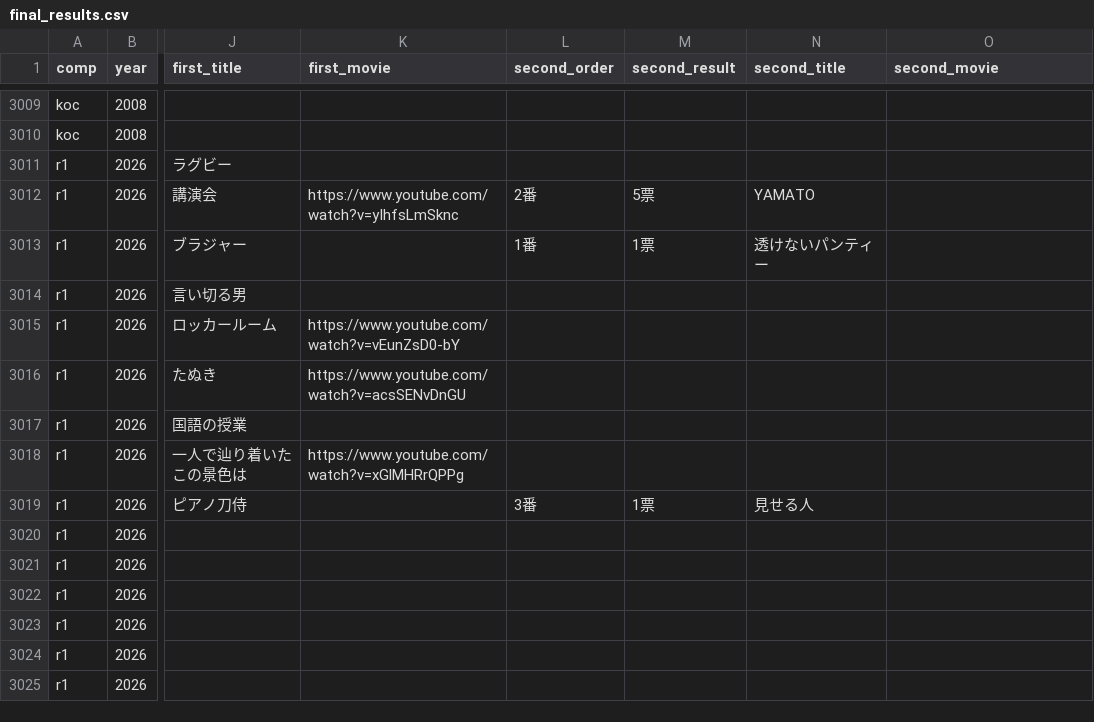
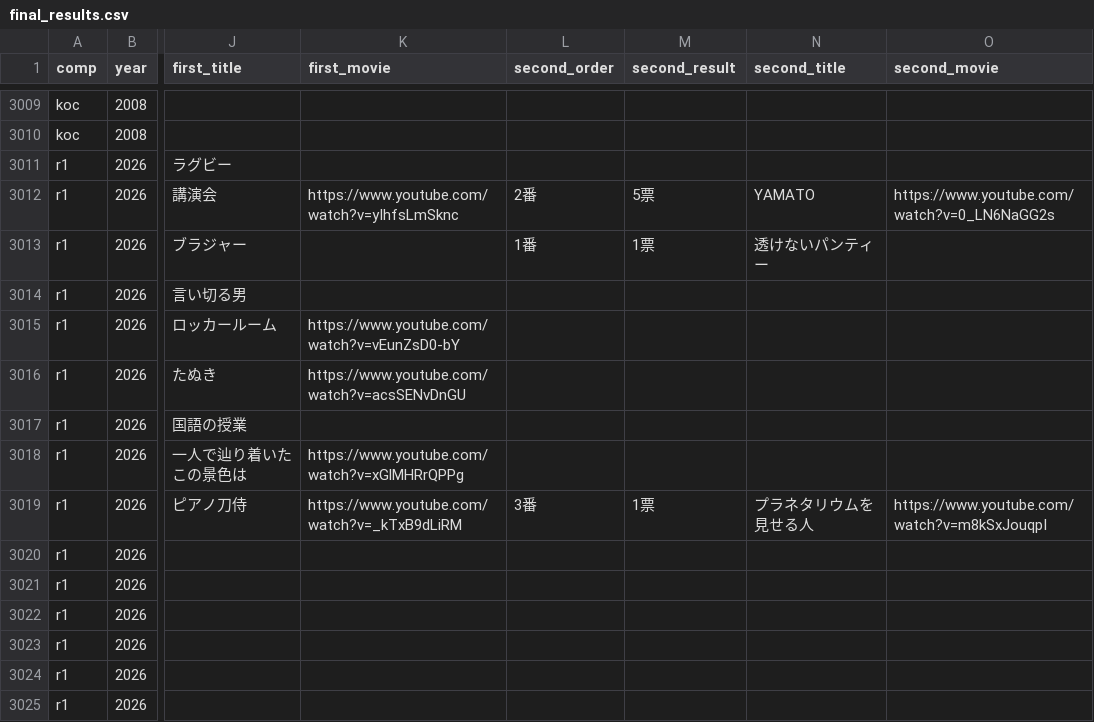
Before and after one commit to gmmtea/owarai-data, a CSV file: seed_csv/final_results.csv, drawn as a sheet; only a part is shown, gaps mark what is left out; the diff names each change by its address in the sheet, - before the commit and + after, or states it on an @@ line.

```diff
--- a/seed_csv/final_results.csv
+++ b/seed_csv/final_results.csv
-O3012 (second_movie): (empty)
+O3012 (second_movie): https://www.youtube.com/watch?v=0_LN6NaGG2s
-K3019 (first_movie): (empty)
+K3019 (first_movie): https://www.youtube.com/watch?v=_kTxB9dLiRM
-N3019 (second_title): 見せる人
+N3019 (second_title): プラネタリウムを見せる人
-O3019 (second_movie): (empty)
+O3019 (second_movie): https://www.youtube.com/watch?v=m8kSxJouqpI
```
Also changed, not shown: 1 other file.
